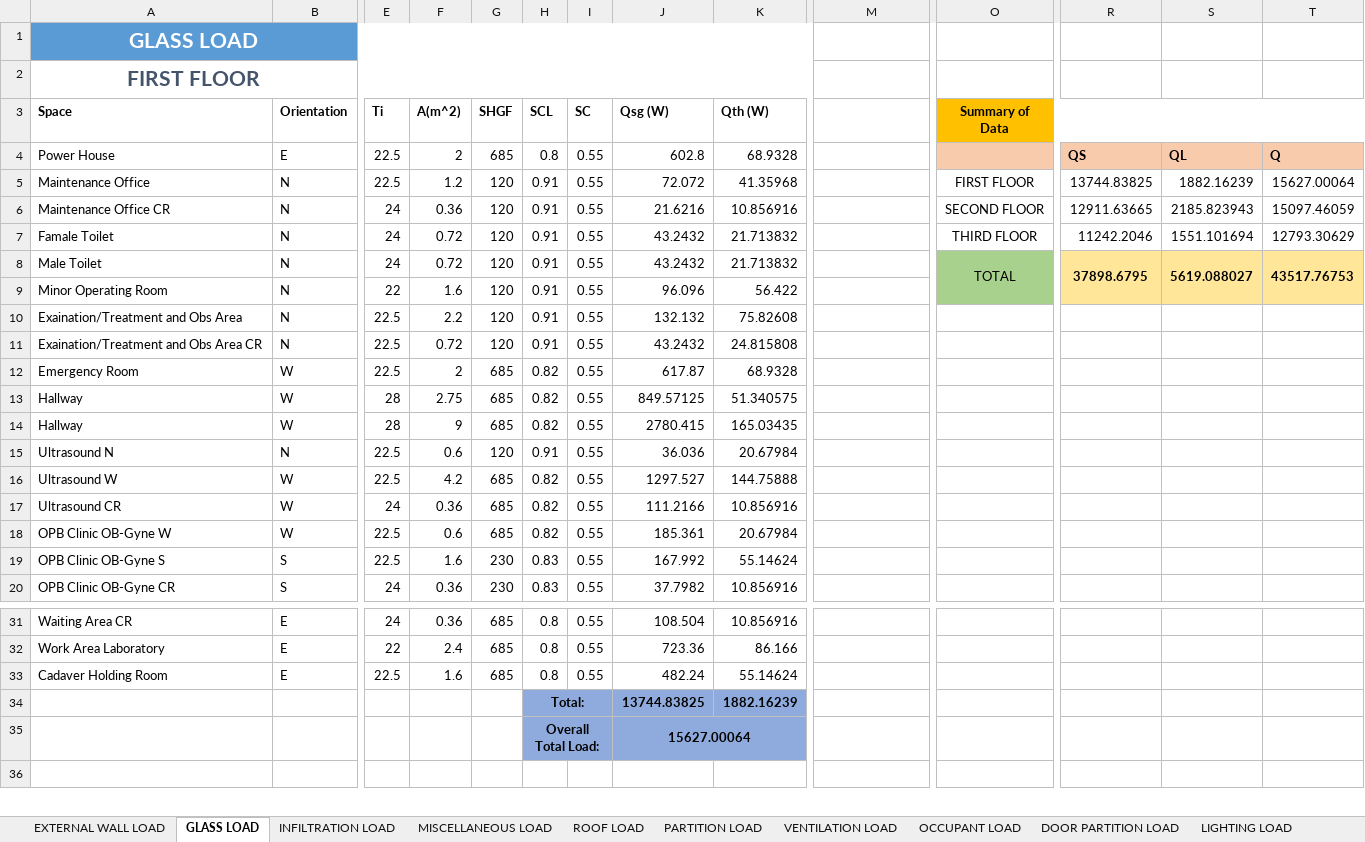
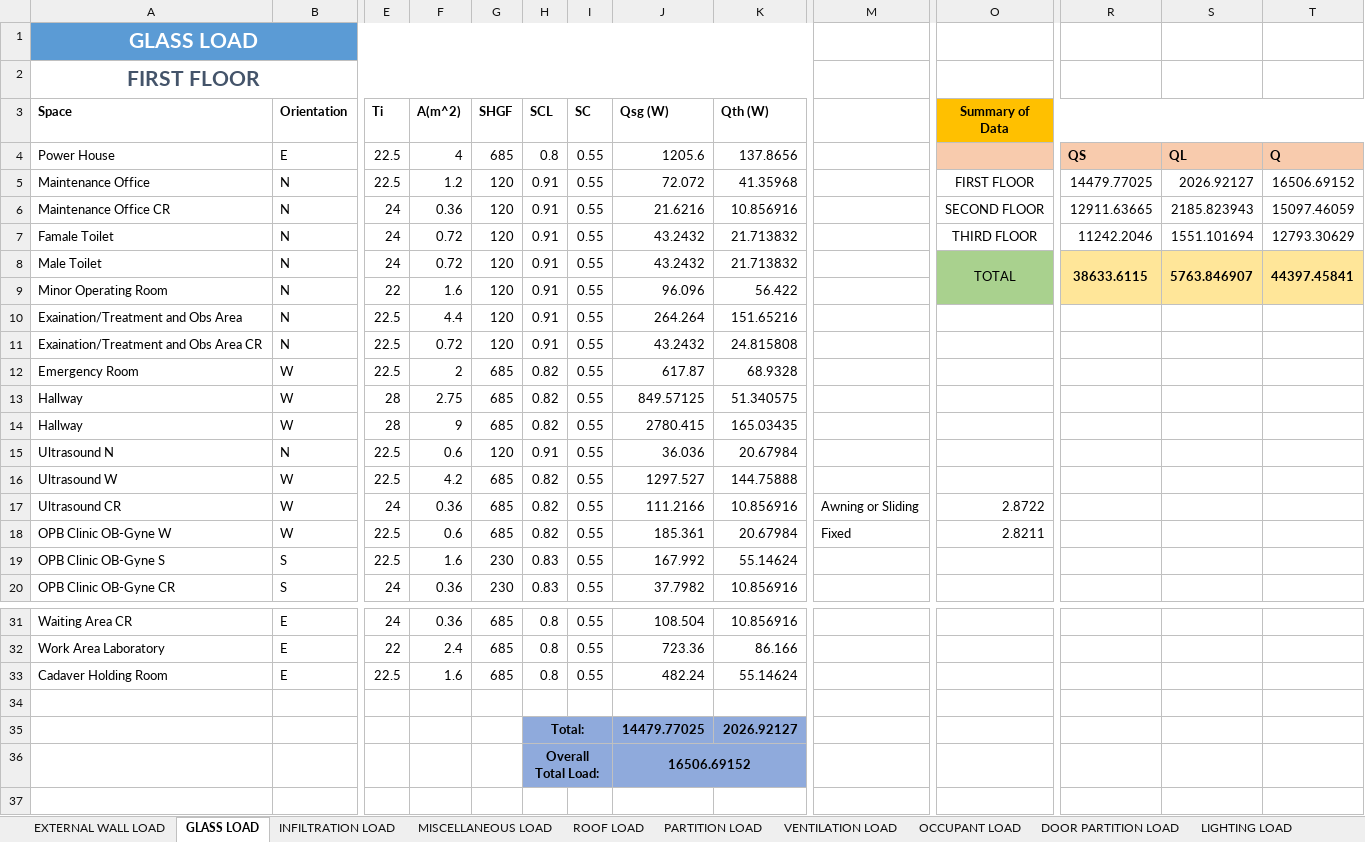
Before and after one commit to deviling124/Aircon, an Excel workbook: Excel/Heat Load Calculation.xlsx, sheet GLASS LOAD, drawn as a sheet; only a part is shown, gaps mark what is left out; values as stored, in another font and other column widths than the file's, no borders; conditional formats and table styles not drawn; removed rows and columns are numbered as before the commit, all else as after; rows hold the shown columns only; the diff names each change by its address in the sheet, - before the commit and + after, or states it on an @@ line.

Commit message:
Update Heat Load Calculation.xlsx

```diff
--- a/Excel/Heat Load Calculation.xlsx (sheet GLASS LOAD)
+++ b/Excel/Heat Load Calculation.xlsx (sheet GLASS LOAD)
-F4 (A(m^2)): 2
+F4 (A(m^2)): 4
-J4 (Qsg (W)): 602.8
+J4 (Qsg (W)): 1205.6
-K4 (Qth (W)): 68.9328
+K4 (Qth (W)): 137.8656
-R5: 13744.83825
+R5: 14479.77025
-S5: 1882.16239
+S5: 2026.92127
-T5: 15627.00064
+T5: 16506.69152
-R8: 37898.6795
+R8: 38633.6115
-S8: 5619.088027
+S8: 5763.846907
-T8: 43517.76753
+T8: 44397.45841
-F10 (A(m^2)): 2.2
+F10 (A(m^2)): 4.4
-J10 (Qsg (W)): 132.132
+J10 (Qsg (W)): 264.264
-K10 (Qth (W)): 75.82608
+K10 (Qth (W)): 151.65216
-M17: (empty)
+M17: Awning or Sliding
-O17 (Summary of Data): (empty)
+O17 (Summary of Data): 2.8722
-M18: (empty)
+M18: Fixed
-O18 (Summary of Data): (empty)
+O18 (Summary of Data): 2.8211
-row 34:  |  |  |  |  | Total: |  | 13744.83825 | 1882.16239
+row 34: (empty)
-H34:K34 fill: #8FAADC
+H34:K34 fill: none
-H34:I34 merged
-row 35:  |  |  |  |  | Overall Total Load: |  | 15627.00064
+row 35:  |  |  |  |  | Total: |  | 14479.77025 | 2026.92127
+row 36:  |  |  |  |  | Overall Total Load: |  | 16506.69152
```
Also changed, not shown: sheet SUMMARY, sheet DOOR PARTITION LOAD, formulas that keep their value.
